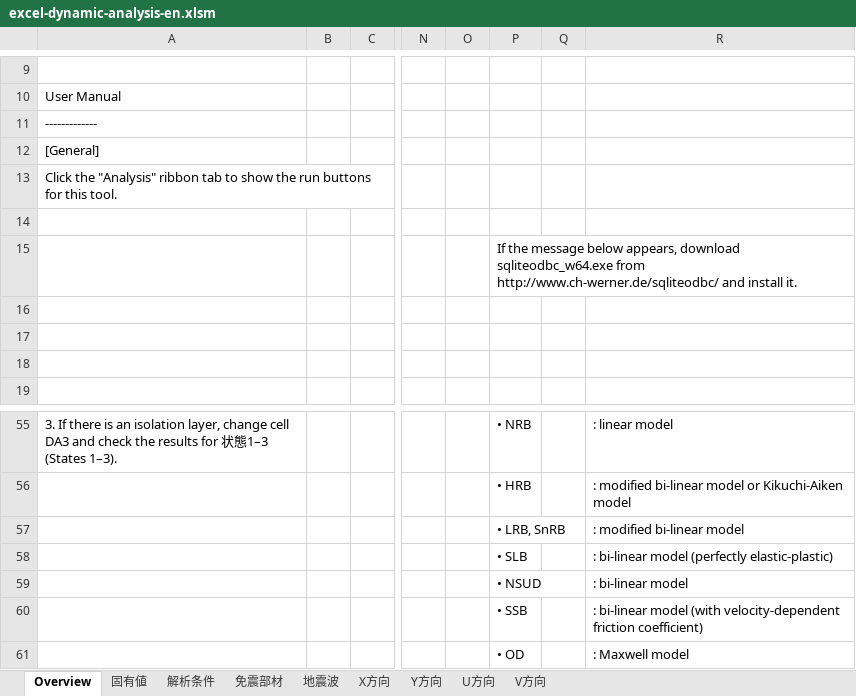
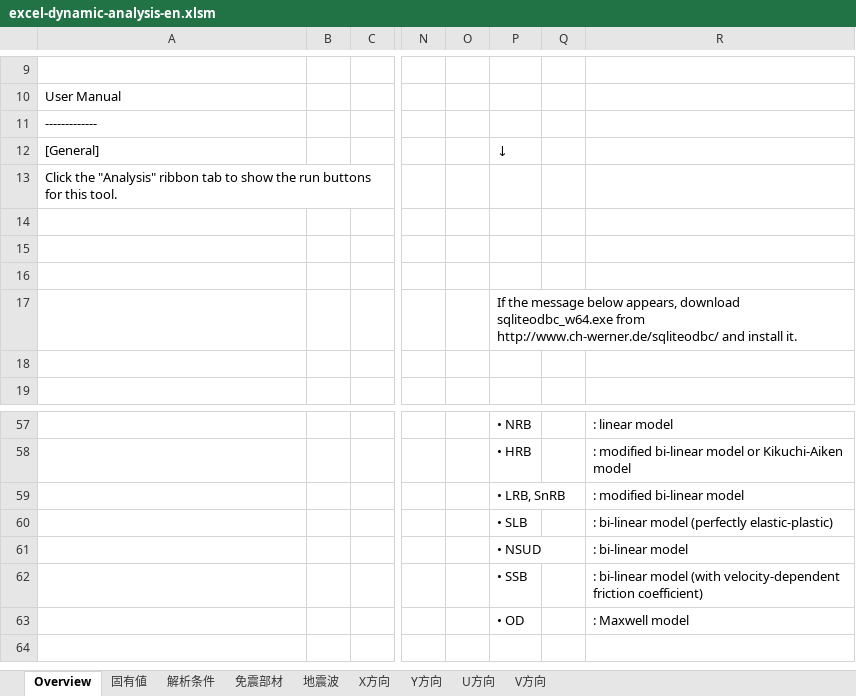
Before and after one commit to excel-dynamic-analysis/excel, an Excel workbook: excel-dynamic-analysis-en.xlsm, sheet Overview, drawn as a sheet; only a part is shown, gaps mark what is left out; values as stored, in another font and other column widths than the file's, no borders; charts and pictures not drawn; addresses are those after the commit; the diff covers the shown part only; the diff names each change by its address in the sheet, - before the commit and + after, or states it on an @@ line.

```diff
--- a/excel-dynamic-analysis-en.xlsm (sheet Overview)
+++ b/excel-dynamic-analysis-en.xlsm (sheet Overview)
-P12: (empty)
+P12: ↓
@@ row 15 moved to row 17: If the message below appears, download s… @@
-A57: 3. If there is an isolation layer, change cell DA3 and check the results for 状態1–3 (States 1–3).
+A57: (empty)
```
Also changed, not shown: 6 added rows, 4 removed rows and 22 edited cells elsewhere in this sheet, charts or pictures, excel-dynamic-analysis.xlsm.
